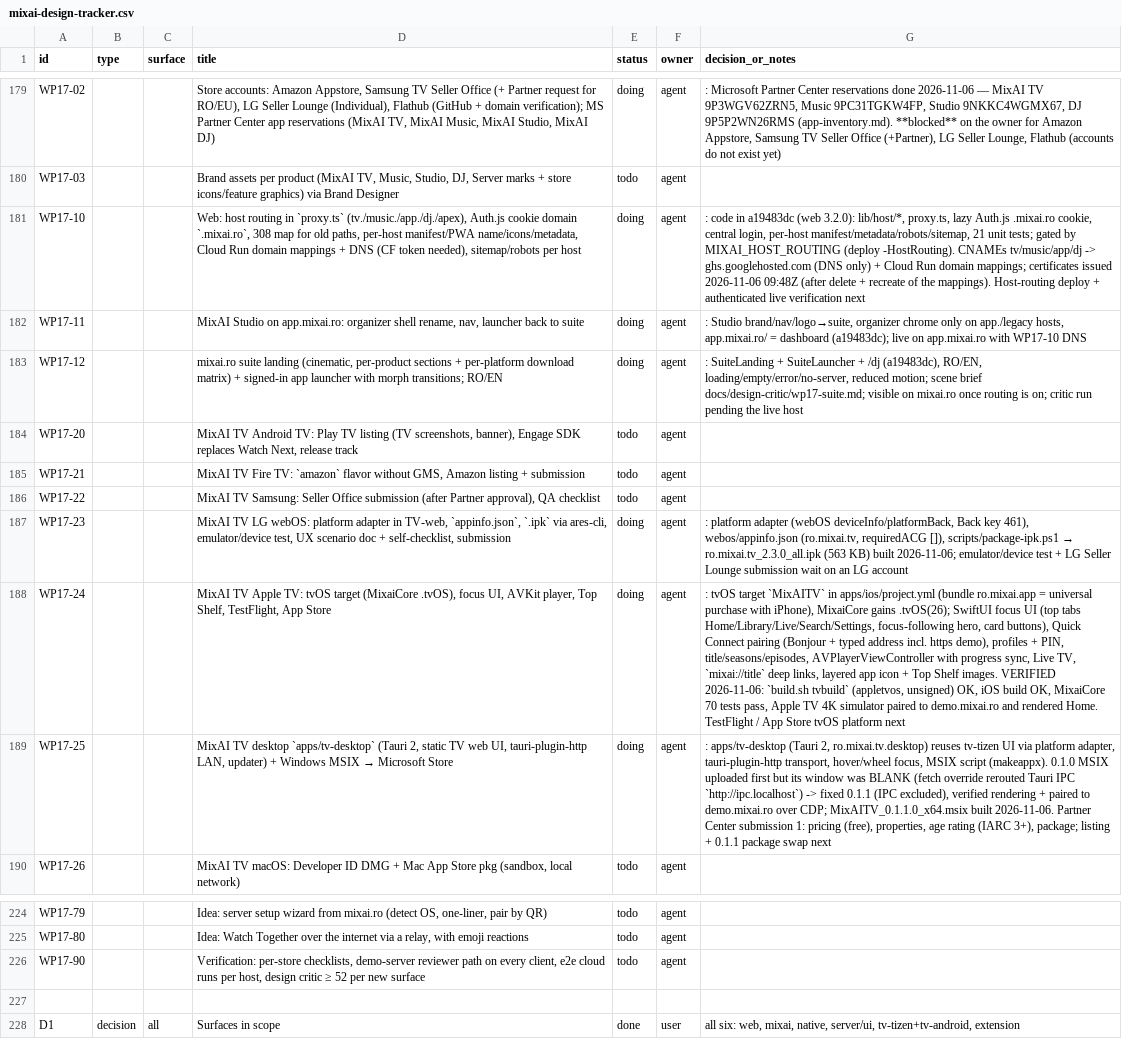
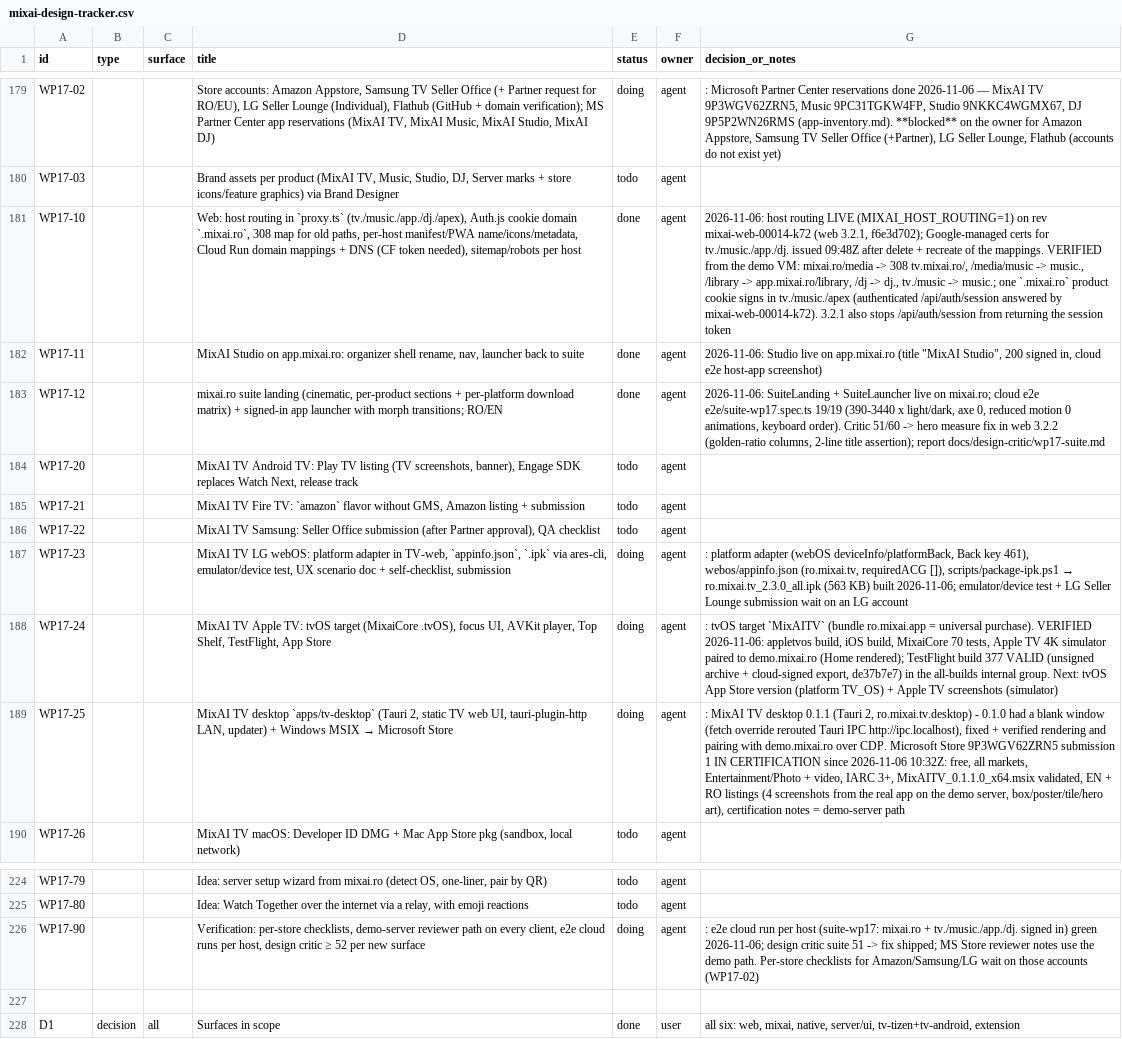
Before and after one commit to dragoscv/mmo, a CSV file: docs/mixai-design-tracker.csv, drawn as a sheet; only a part is shown, gaps mark what is left out; the diff names each change by its address in the sheet, - before the commit and + after, or states it on an @@ line.

Commit message:
docs(tracker): wp17 hosts live, ms store mixai tv in certification, tvos testflight 377
Agent-Session: term-16228
Agent-Purpose: ios app store submission

```diff
--- a/docs/mixai-design-tracker.csv
+++ b/docs/mixai-design-tracker.csv
-E181:E183 (status): doing
+E181:E183 (status): done
-G181 (decision_or_notes): : code in a19483dc (web 3.2.0): lib/host/*, proxy.ts, lazy Auth.js .mixai.ro cookie, central login, per-host manifest/metadata/robots/sitemap, 21 unit tests; gated by MIXAI_HOST_ROUTING (deploy -HostRouting). CNAMEs tv/music/app/dj -> ghs.googlehosted.com (DNS only) + Cloud Run domain mappings; certificates issued 2026-11-06 09:48Z (after delete + recreate of the mappings). Host-routing deploy + authenticated live verification next
+G181 (decision_or_notes): 2026-11-06: host routing LIVE (MIXAI_HOST_ROUTING=1) on rev mixai-web-00014-k72 (web 3.2.1, f6e3d702); Google-managed certs for tv./music./app./dj. issued 09:48Z after delete + recreate of the mappings. VERIFIED from the demo VM: mixai.ro/media -> 308 tv.mixai.ro/, /media/music -> music., /library -> app.mixai.ro/library, /dj -> dj., tv./music -> music.; one `.mixai.ro` product cookie signs in tv./music./apex (authenticated /api/auth/session answered by mixai-web-00014-k72). 3.2.1 also stops /api/auth/session from returning the session token
-G182 (decision_or_notes): : Studio brand/nav/logo→suite, organizer chrome only on app./legacy hosts, app.mixai.ro/ = dashboard (a19483dc); live on app.mixai.ro with WP17-10 DNS
+G182 (decision_or_notes): 2026-11-06: Studio live on app.mixai.ro (title "MixAI Studio", 200 signed in, cloud e2e host-app screenshot)
-G183 (decision_or_notes): : SuiteLanding + SuiteLauncher + /dj (a19483dc), RO/EN, loading/empty/error/no-server, reduced motion; scene brief docs/design-critic/wp17-suite.md; visible on mixai.ro once routing is on; critic run pending the live host
+G183 (decision_or_notes): 2026-11-06: SuiteLanding + SuiteLauncher live on mixai.ro; cloud e2e e2e/suite-wp17.spec.ts 19/19 (390-3440 x light/dark, axe 0, reduced motion 0 animations, keyboard order). Critic 51/60 -> hero measure fix in web 3.2.2 (golden-ratio columns, 2-line title assertion); report docs/design-critic/wp17-suite.md
-G188 (decision_or_notes): …target `MixAITV` in apps/ios/project.yml (bundle ro.mixai.app = universal purchase with iPhone), MixaiCore gains .tvOS(26); SwiftUI focus UI (top tabs Home/Library/Live/Search/Settings, focus-following hero, card buttons), Quick Connect pairing (Bonjour + typed address incl. https demo), profiles + PIN, title/seasons/episodes, AVPlayerViewController with progress sync, Live TV, `mixai://title` deep links, layered app icon + Top Shelf images. VERIFIED 2026-11-06: `build.sh tvbuild` (appletvos, unsigned) OK, iOS build OK, MixaiCore 70 tests pass, Apple TV 4K simulator paired to demo.mixai.ro and rendered Home. TestFlight / App Store tvOS platform next
+G188 (decision_or_notes): …target `MixAITV` (bundle ro.mixai.app = universal purchase). VERIFIED 2026-11-06: appletvos build, iOS build, MixaiCore 70 tests, Apple TV 4K simulator paired to demo.mixai.ro (Home rendered); TestFlight build 377 VALID (unsigned archive + cloud-signed export, de37b7e7) in the all-builds internal group. Next: tvOS App Store version (platform TV_OS) + Apple TV screenshots (simulator)
-G189 (decision_or_notes): : apps/tv-desktop (Tauri 2, ro.mixai.tv.desktop) reuses tv-tizen UI via platform adapter, tauri-plugin-http transport, hover/wheel focus, MSIX script (makeappx). 0.1.0 MSIX uploaded first but its window was BLANK (fetch override rerouted Tauri IPC `http://ipc.localhost`) -> fixed 0.1.1 (IPC excluded), verified rendering + paired to demo.mixai.ro over CDP; MixAITV_0.1.1.0_x64.msix built 2026-11-06. Partner Center submission 1: pricing (free), properties, age rating (IARC 3+), package; listing + 0.1.1 package swap next
+G189 (decision_or_notes): : MixAI TV desktop 0.1.1 (Tauri 2, ro.mixai.tv.desktop) - 0.1.0 had a blank window (fetch override rerouted Tauri IPC http://ipc.localhost), fixed + verified rendering and pairing with demo.mixai.ro over CDP. Microsoft Store 9P3WGV62ZRN5 submission 1 IN CERTIFICATION since 2026-11-06 10:32Z: free, all markets, Entertainment/Photo + video, IARC 3+, MixAITV_0.1.1.0_x64.msix validated, EN + RO listings (4 screenshots from the real app on the demo server, box/poster/tile/hero art), certification notes = demo-server path
-E226 (status): todo
+E226 (status): doing
-G226 (decision_or_notes): (empty)
+G226 (decision_or_notes): : e2e cloud run per host (suite-wp17: mixai.ro + tv./music./app./dj. signed in) green 2026-11-06; design critic suite 51 -> fix shipped; MS Store reviewer notes use the demo path. Per-store checklists for Amazon/Samsung/LG wait on those accounts (WP17-02)
```
Also changed, not shown: 1 other file.
